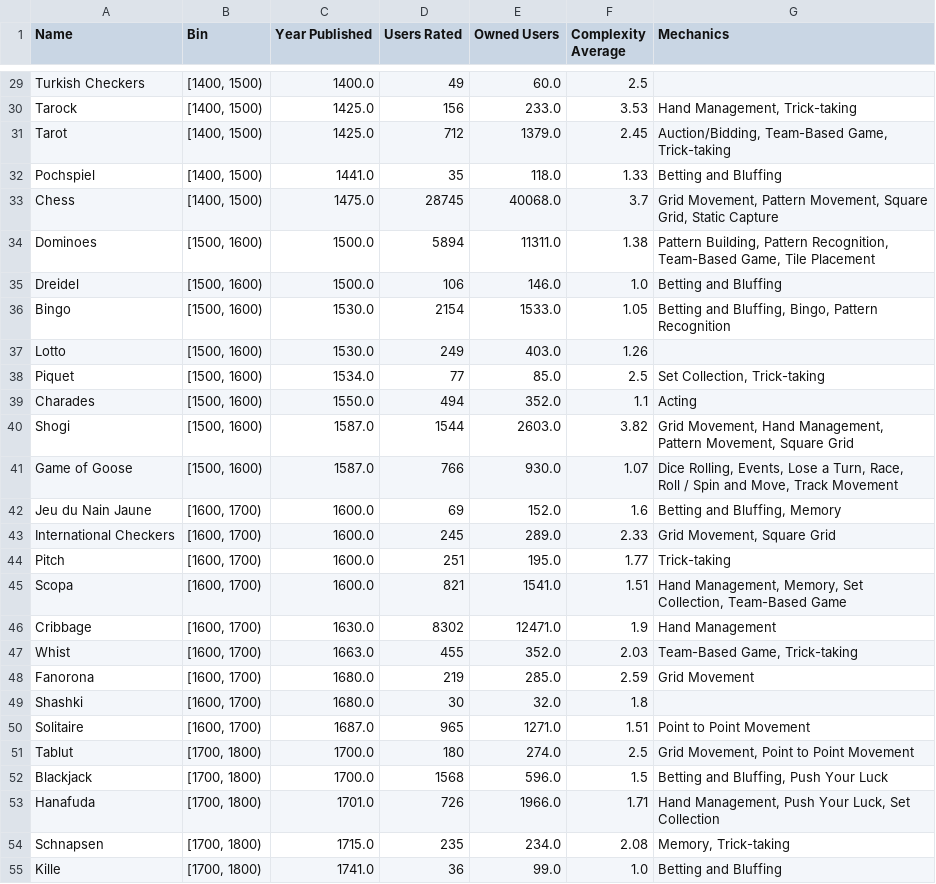
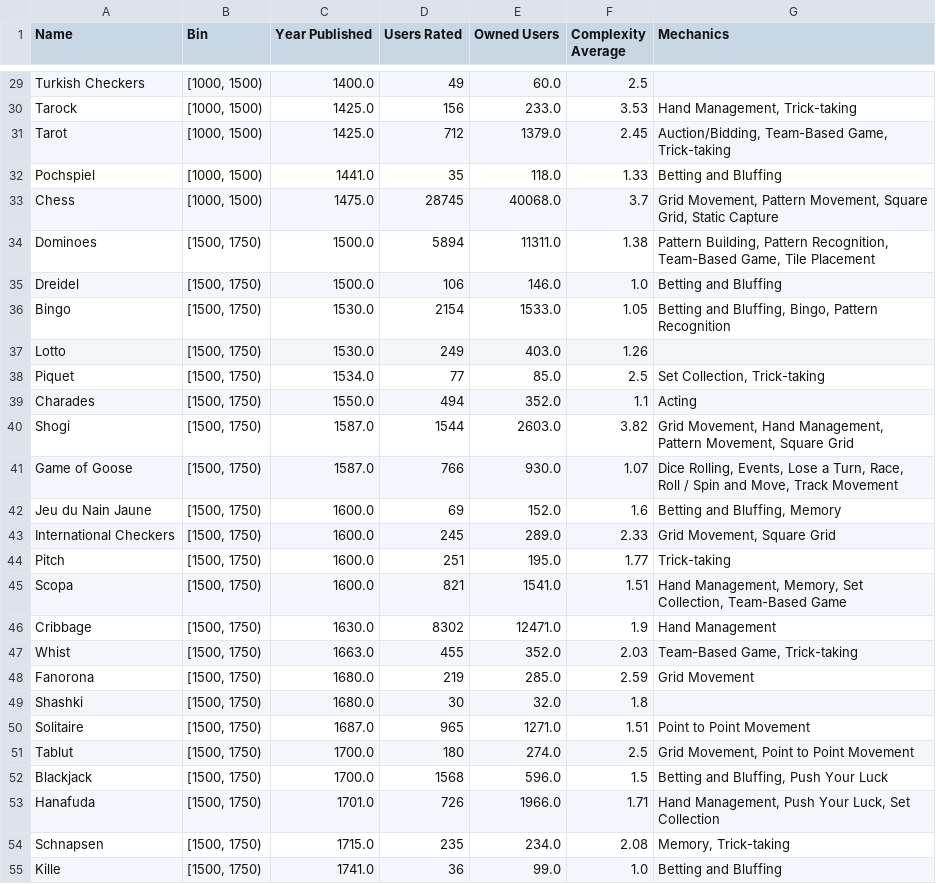
Before and after one commit to lee-leonardo/uiucs416-final, a CSV file: data/step_2.csv, drawn as a sheet; only a part is shown, gaps mark what is left out; the diff covers the shown part only; the diff names each change by its address in the sheet, - before the commit and + after, or states it on an @@ line.

```diff
--- a/data/step_2.csv
+++ b/data/step_2.csv
-B29:B33 (Bin): [1400, 1500)
+B29:B33 (Bin): [1000, 1500)
-B34:B41 (Bin): [1500, 1600)
+B34:B41 (Bin): [1500, 1750)
-B42:B50 (Bin): [1600, 1700)
+B42:B50 (Bin): [1500, 1750)
-B51:B55 (Bin): [1700, 1800)
+B51:B55 (Bin): [1500, 1750)
```
Also changed, not shown: 37 edited cells elsewhere in this file, data/step_1.csv, 1 other file.
